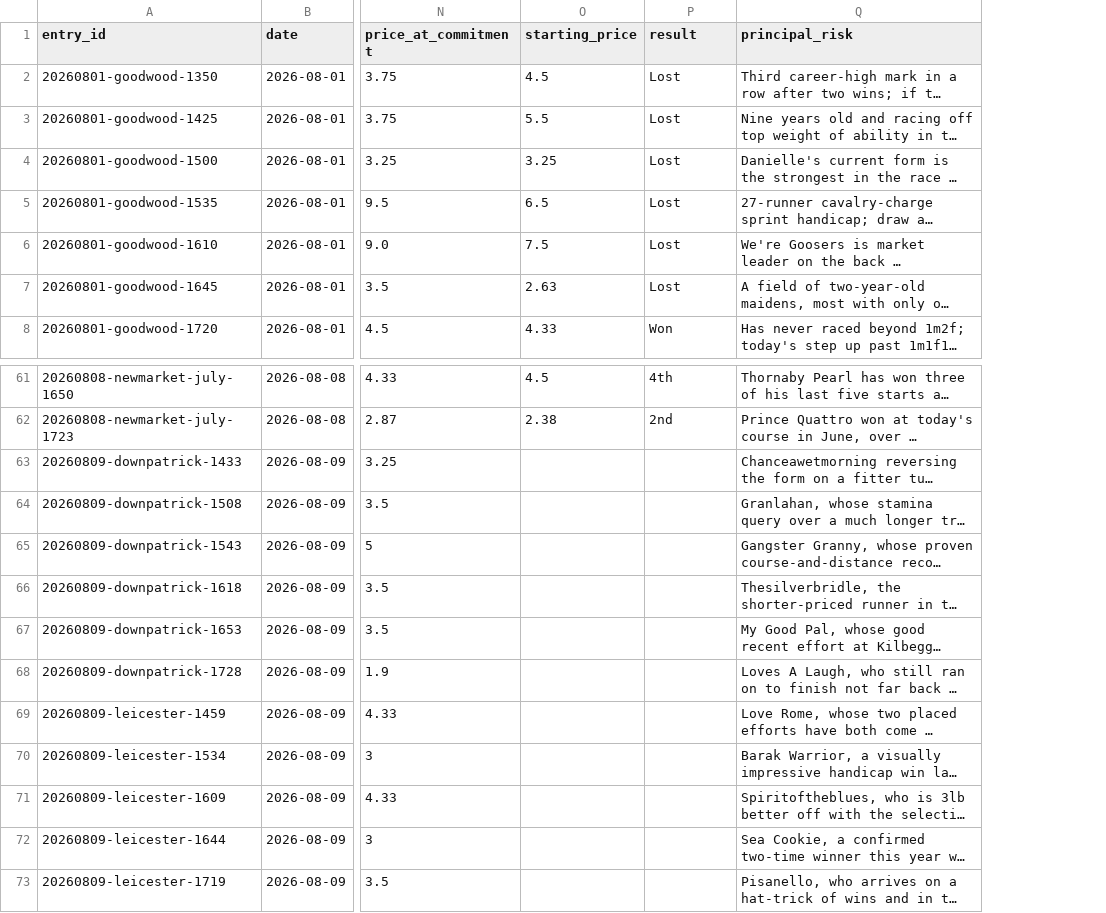
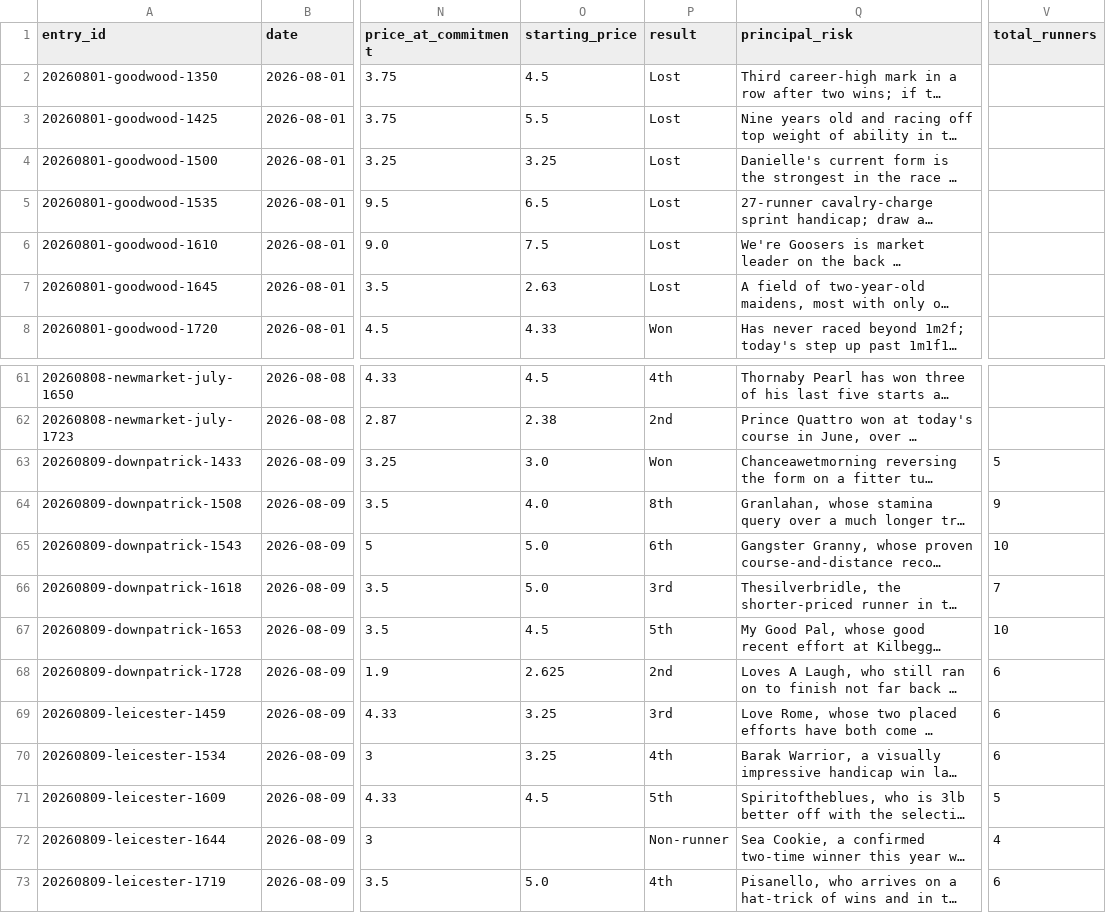
Before and after one commit to Readtherace/read-the-race, a CSV file: horses/results.csv, drawn as a sheet; only a part is shown, gaps mark what is left out; long unchanged cells end in …; the diff names each change by its address in the sheet, - before the commit and + after, or states it on an @@ line.

Commit message:
Record horse results and display total runners

```diff
--- a/horses/results.csv
+++ b/horses/results.csv
+column V (total_runners), rows 63-73: 5 | 9 | 10 | 7 | 10 | 6 | 6 | 6 | 5 | 4 | 6
-O63 (starting_price): (empty)
+O63 (starting_price): 3.0
-P63 (result): (empty)
+P63 (result): Won
-O64 (starting_price): (empty)
+O64 (starting_price): 4.0
-P64 (result): (empty)
+P64 (result): 8th
-O65:O66 (starting_price): (empty)
+O65:O66 (starting_price): 5.0
-P65 (result): (empty)
+P65 (result): 6th
-P66 (result): (empty)
+P66 (result): 3rd
-O67 (starting_price): (empty)
+O67 (starting_price): 4.5
-P67 (result): (empty)
+P67 (result): 5th
-O68 (starting_price): (empty)
+O68 (starting_price): 2.625
-P68 (result): (empty)
+P68 (result): 2nd
-O69:O70 (starting_price): (empty)
+O69:O70 (starting_price): 3.25
-P69 (result): (empty)
+P69 (result): 3rd
-P70 (result): (empty)
+P70 (result): 4th
-O71 (starting_price): (empty)
+O71 (starting_price): 4.5
-P71 (result): (empty)
+P71 (result): 5th
-P72 (result): (empty)
+P72 (result): Non-runner
-O73 (starting_price): (empty)
+O73 (starting_price): 5.0
-P73 (result): (empty)
+P73 (result): 4th
```
Also changed, not shown: 4 other files.
